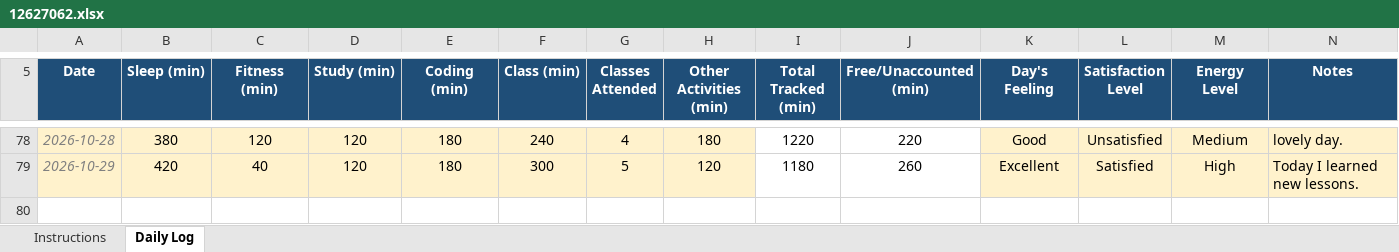
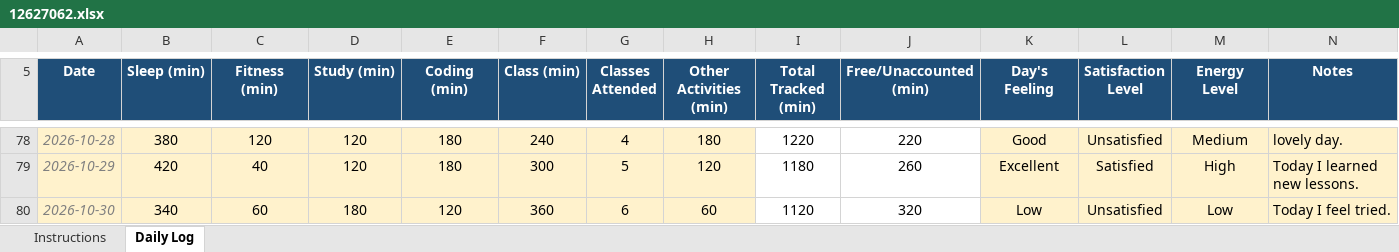
Before and after one commit to sushmabth23-ctrl/CAP-776, an Excel workbook: 12627062.xlsx, sheet Daily Log, drawn as a sheet; only a part is shown, gaps mark what is left out; values as stored, in another font and other column widths than the file's, no borders; conditional formats not drawn; the diff names each change by its address in the sheet, - before the commit and + after, or states it on an @@ line.

Commit message:
updated excel sheet.

```diff
--- a/12627062.xlsx (sheet Daily Log)
+++ b/12627062.xlsx (sheet Daily Log)
+row 80: 2026-10-30 | 340 | 60 | 180 | 120 | 360 | 6 | 60 | 1120 | 320 | Low | Unsatisfied | Low | Today I feel tried.
```
